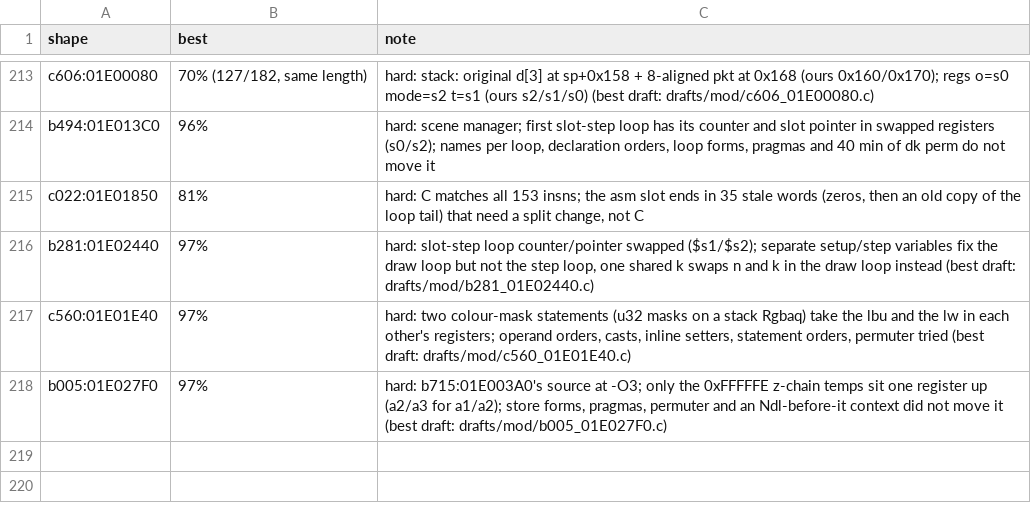
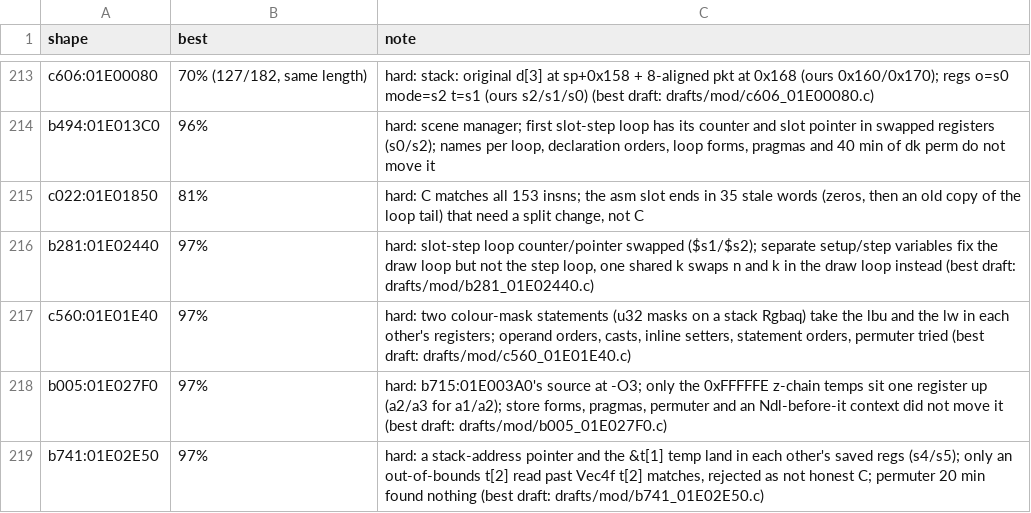
Before and after one commit to kira-502/dotr-decomp, a TSV file: config/module_notes.tsv, drawn as a sheet; only a part is shown, gaps mark what is left out.

```diff
--- a/config/module_notes.tsv
+++ b/config/module_notes.tsv
@@ -218 +218,2 @@ c560:01E01E40	97%	hard: two colour-mask statements (u32 masks on a stack Rgbaq)
 b005:01E027F0	97%	hard: b715:01E003A0's source at -O3; only the 0xFFFFFE z-chain temps sit one register up (a2/a3 for a1/a2); store forms, pragmas, permuter and an Ndl-before-it context did not move it (best draft: drafts/mod/b005_01E027F0.c)
+b741:01E02E50	97%	hard: a stack-address pointer and the &t[1] temp land in each other's saved regs (s4/s5); only an out-of-bounds t[2] read past Vec4f t[2] matches, rejected as not honest C; permuter 20 min found nothing (best draft: drafts/mod/b741_01E02E50.c)
```
Also changed, not shown: 1 other file.
